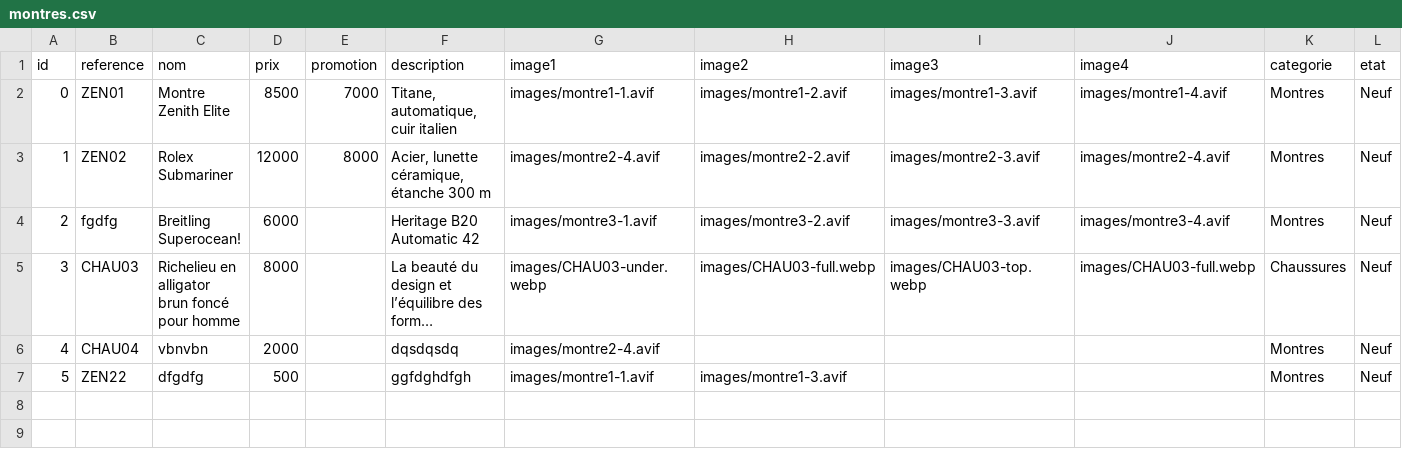
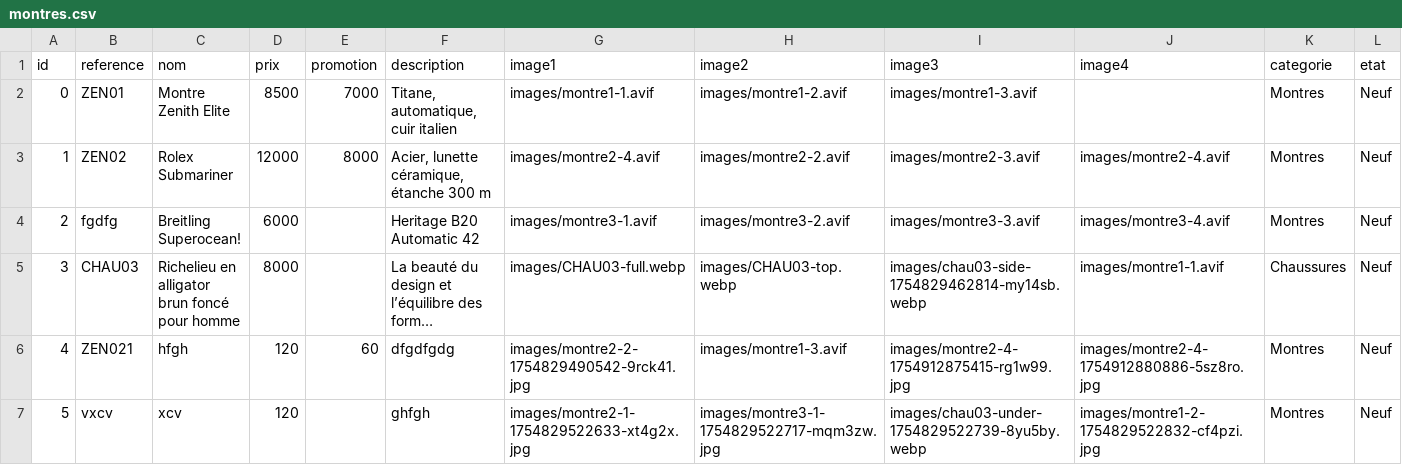
Before and after one commit to latelier22/gotin, a CSV file: data/montres.csv, drawn as a sheet; only a part is shown; long unchanged cells end in …; the diff names each change by its address in the sheet, - before the commit and + after, or states it on an @@ line.

Commit message:
avant marque et shrot description

```diff
--- a/data/montres.csv
+++ b/data/montres.csv
-J2 (image4): images/montre1-4.avif
+J2 (image4): (empty)
-G5 (image1): images/CHAU03-under.webp
+G5 (image1): images/CHAU03-full.webp
-H5 (image2): images/CHAU03-full.webp
+H5 (image2): images/CHAU03-top.webp
-I5 (image3): images/CHAU03-top.webp
+I5 (image3): images/chau03-side-1754829462814-my14sb.webp
-J5 (image4): images/CHAU03-full.webp
+J5 (image4): images/montre1-1.avif
-B6 (reference): CHAU04
+B6 (reference): ZEN021
-C6 (nom): vbnvbn
+C6 (nom): hfgh
-D6 (prix): 2000
+D6 (prix): 120
-E6 (promotion): (empty)
+E6 (promotion): 60
-F6 (description): dqsdqsdq
+F6 (description): dfgdfgdg
-G6 (image1): images/montre2-4.avif
+G6 (image1): images/montre2-2-1754829490542-9rck41.jpg
-H6 (image2): (empty)
+H6 (image2): images/montre1-3.avif
-I6 (image3): (empty)
+I6 (image3): images/montre2-4-1754912875415-rg1w99.jpg
-J6 (image4): (empty)
+J6 (image4): images/montre2-4-1754912880886-5sz8ro.jpg
-B7 (reference): ZEN22
+B7 (reference): vxcv
-C7 (nom): dfgdfg
+C7 (nom): xcv
-D7 (prix): 500
+D7 (prix): 120
-F7 (description): ggfdghdfgh
+F7 (description): ghfgh
-G7 (image1): images/montre1-1.avif
+G7 (image1): images/montre2-1-1754829522633-xt4g2x.jpg
-H7 (image2): images/montre1-3.avif
+H7 (image2): images/montre3-1-1754829522717-mqm3zw.jpg
-I7 (image3): (empty)
+I7 (image3): images/chau03-under-1754829522739-8yu5by.webp
-J7 (image4): (empty)
+J7 (image4): images/montre1-2-1754829522832-cf4pzi.jpg
```
Also changed, not shown: 24 other files.
